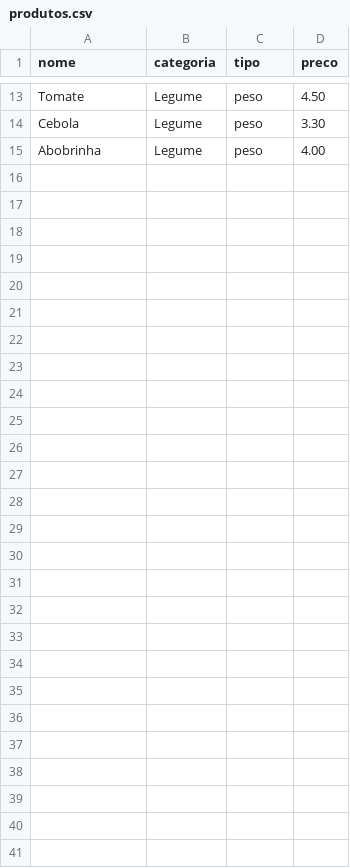
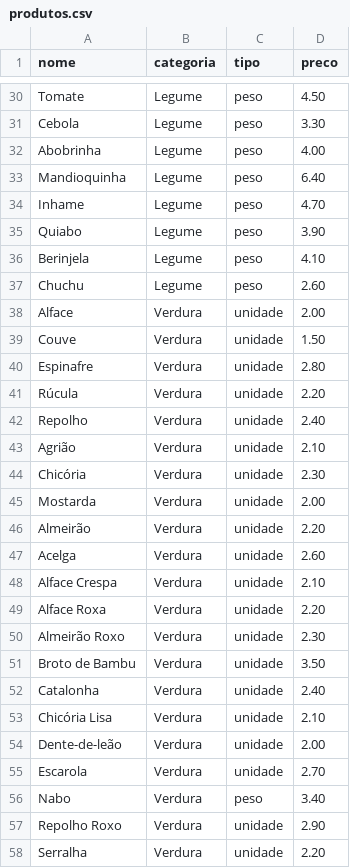
Before and after one commit to Rebeson/ecom_frutas, a CSV file: produtos.csv, drawn as a sheet; only a part is shown, gaps mark what is left out; the diff covers the shown part only.

Commit message:
Add files via upload
Adicionado novos itens na lista de produtos.

```diff
--- a/produtos.csv
+++ b/produtos.csv
@@ -15 +32,27 @@ Cebola,Legume,peso,3.30
 Abobrinha,Legume,peso,4.00
+Mandioquinha,Legume,peso,6.40
+Inhame,Legume,peso,4.70
+Quiabo,Legume,peso,3.90
+Berinjela,Legume,peso,4.10
+Chuchu,Legume,peso,2.60
+Alface,Verdura,unidade,2.00
+Couve,Verdura,unidade,1.50
+Espinafre,Verdura,unidade,2.80
+Rúcula,Verdura,unidade,2.20
+Repolho,Verdura,unidade,2.40
+Agrião,Verdura,unidade,2.10
+Chicória,Verdura,unidade,2.30
+Mostarda,Verdura,unidade,2.00
+Almeirão,Verdura,unidade,2.20
+Acelga,Verdura,unidade,2.60
+Alface Crespa,Verdura,unidade,2.10
+Alface Roxa,Verdura,unidade,2.20
+Almeirão Roxo,Verdura,unidade,2.30
+Broto de Bambu,Verdura,unidade,3.50
+Catalonha,Verdura,unidade,2.40
+Chicória Lisa,Verdura,unidade,2.10
+Dente-de-leão,Verdura,unidade,2.00
+Escarola,Verdura,unidade,2.70
+Nabo,Verdura,peso,3.40
+Repolho Roxo,Verdura,unidade,2.90
+Serralha,Verdura,unidade,2.20
```
Also changed, not shown: 21 added rows elsewhere in this file.
